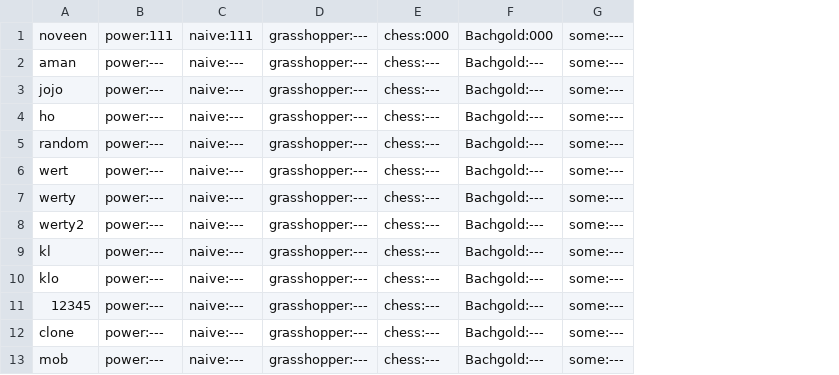
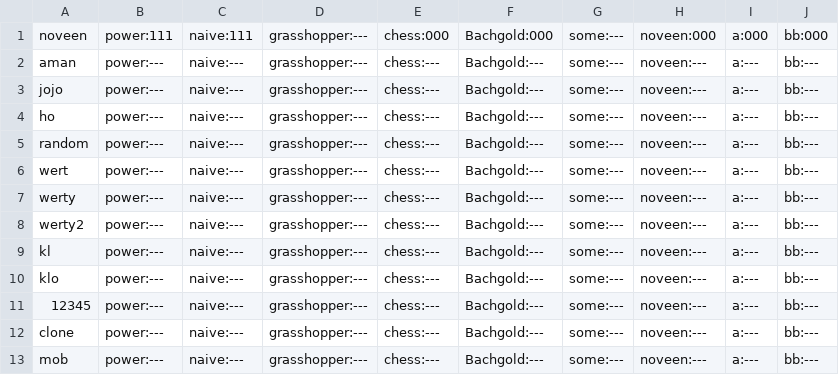
Before and after one commit to noveens/SprintOJ, a CSV file: score.csv, drawn as a sheet; only a part is shown; the diff names each change by its address in the sheet, - before the commit and + after, or states it on an @@ line.

```diff
--- a/score.csv
+++ b/score.csv
+column H, rows 1-13: noveen:000 | noveen:--- | noveen:--- | noveen:--- | noveen:--- | noveen:--- | noveen:--- | noveen:--- | noveen:--- | noveen:--- | noveen:--- | noveen:--- | noveen:---
+column I, rows 1-13: a:000 | a:--- | a:--- | a:--- | a:--- | a:--- | a:--- | a:--- | a:--- | a:--- | a:--- | a:--- | a:---
+column J, rows 1-13: bb:000 | bb:--- | bb:--- | bb:--- | bb:--- | bb:--- | bb:--- | bb:--- | bb:--- | bb:--- | bb:--- | bb:--- | bb:---
```
Also changed, not shown: 14 other files.
